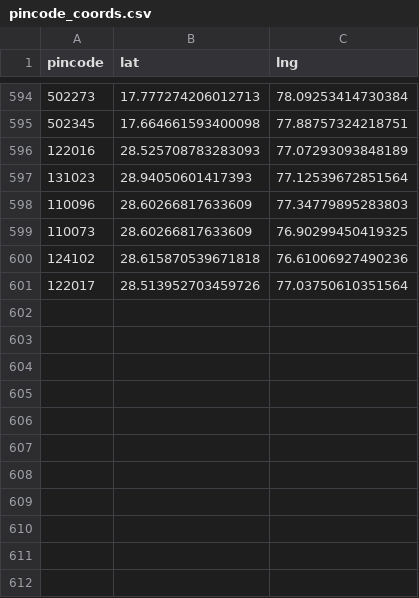
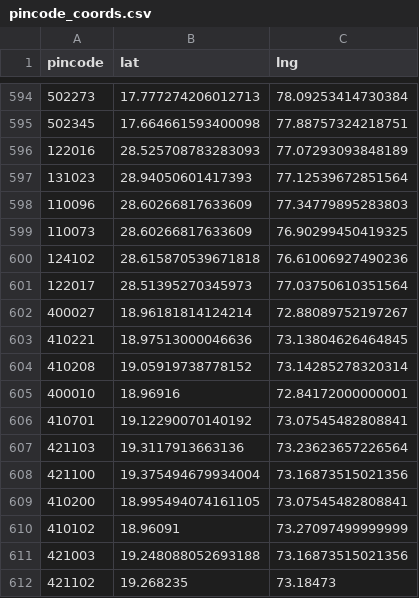
Before and after one commit to Raghotham-harish/paisa-map, a CSV file: paisamap-etl/data/raw/pincode_coords.csv, drawn as a sheet; only a part is shown, gaps mark what is left out; the diff names each change by its address in the sheet, - before the commit and + after, or states it on an @@ line.

```diff
--- a/paisamap-etl/data/raw/pincode_coords.csv
+++ b/paisamap-etl/data/raw/pincode_coords.csv
-B601 (lat): 28.513952703459726
+B601 (lat): 28.51395270345973
+row 602: 400027 | 18.96181814124214 | 72.88089752197267
+row 603: 410221 | 18.97513000046636 | 73.13804626464845
+row 604: 410208 | 19.05919738778152 | 73.14285278320314
+row 605: 400010 | 18.96916 | 72.84172000000001
+row 606: 410701 | 19.12290070140192 | 73.07545482808841
+row 607: 421103 | 19.3117913663136 | 73.23623657226564
+row 608: 421100 | 19.375494679934004 | 73.16873515021356
+row 609: 410200 | 18.995494074161105 | 73.07545482808841
+row 610: 410102 | 18.96091 | 73.27097499999999
+row 611: 421003 | 19.248088052693188 | 73.16873515021356
+row 612: 421102 | 19.268235 | 73.18473
```
Also changed, not shown: data/output/ppi_map_data.csv, paisamap-etl/data/output/ppi_map_data.csv, 11 other files.
